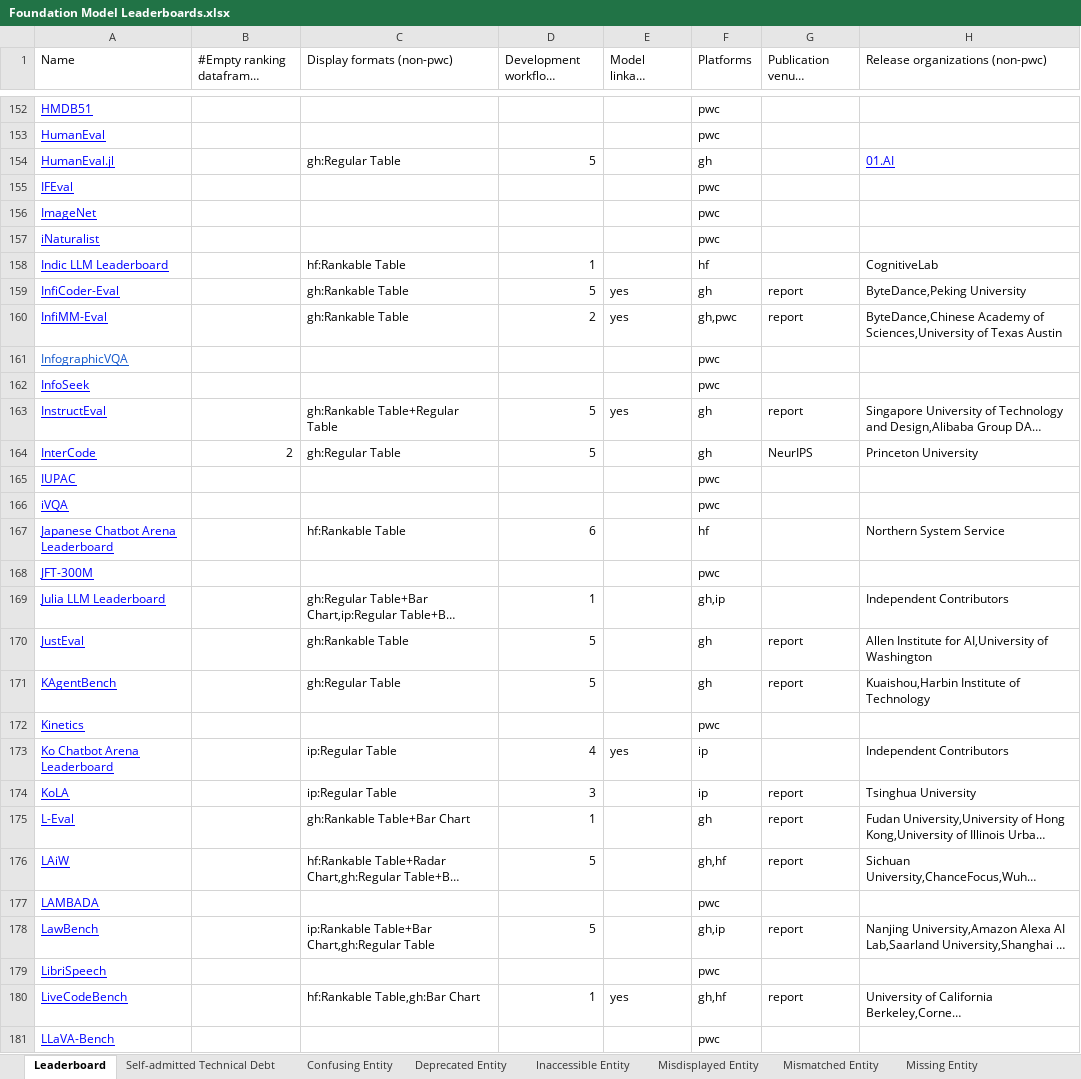
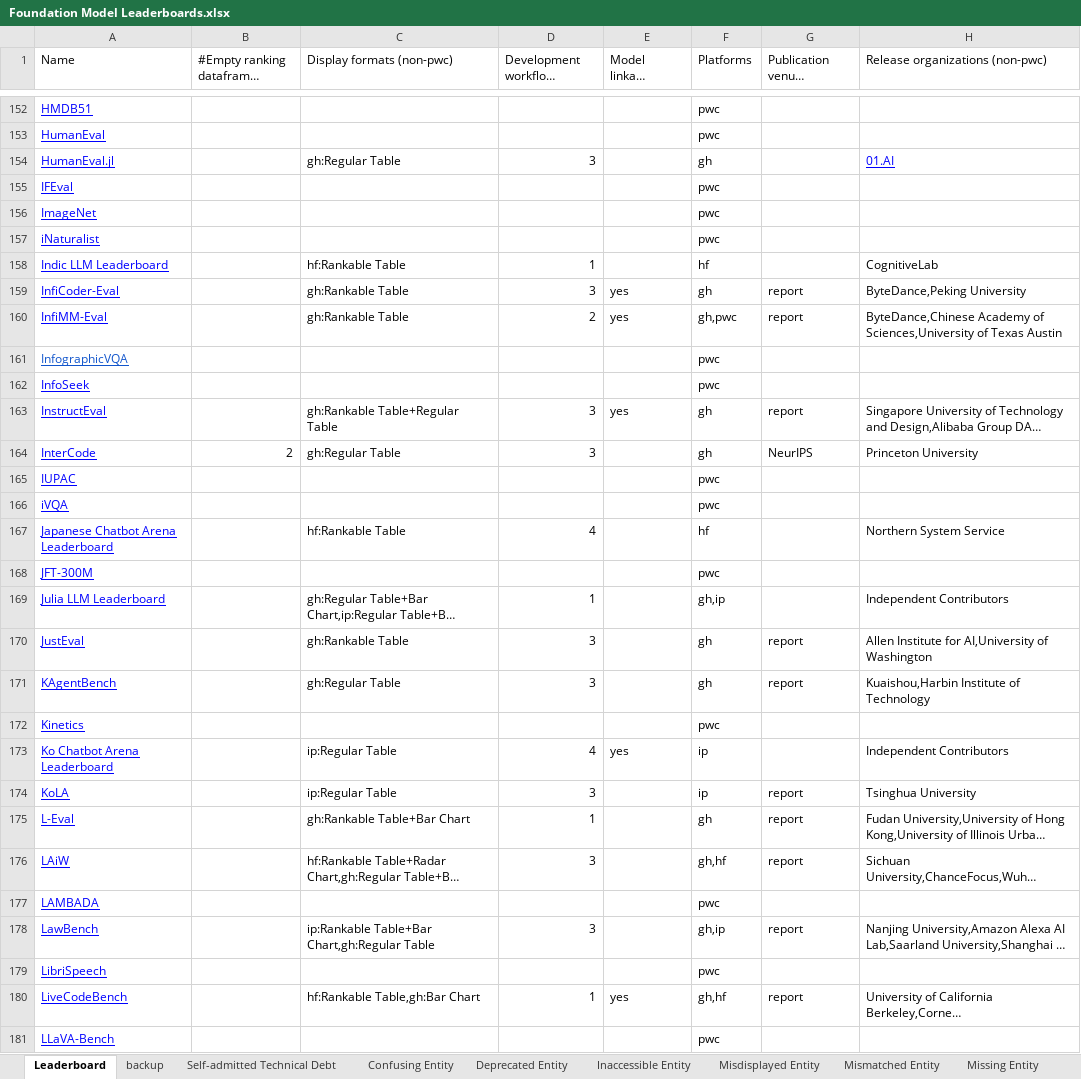
Before and after one commit to zhimin-z/Foundation-Model-Leaderboard-Survey, an Excel workbook: meta/Foundation Model Leaderboards.xlsx, sheet Leaderboard, drawn as a sheet; only a part is shown, gaps mark what is left out; long unchanged cells end in …; values as stored, in another font and other column widths than the file's, no borders; charts and pictures not drawn; the diff covers the shown part only; the diff names each change by its address in the sheet, - before the commit and + after, or states it on an @@ line.

Commit message:
combine workflow patterns to make more sense based on poster feedback

```diff
--- a/meta/Foundation Model Leaderboards.xlsx (sheet Leaderboard)
+++ b/meta/Foundation Model Leaderboards.xlsx (sheet Leaderboard)
+sheet tab: backup
-D154 (Development workflows (non-pwc)): 5
+D154 (Development workflows (non-pwc)): 3
-D159 (Development workflows (non-pwc)): 5
+D159 (Development workflows (non-pwc)): 3
-D163:D164 (Development workflows (non-pwc)): 5
+D163:D164 (Development workflows (non-pwc)): 3
-D167 (Development workflows (non-pwc)): 6
+D167 (Development workflows (non-pwc)): 4
-D170:D171 (Development workflows (non-pwc)): 5
+D170:D171 (Development workflows (non-pwc)): 3
-D176 (Development workflows (non-pwc)): 5
+D176 (Development workflows (non-pwc)): 3
-D178 (Development workflows (non-pwc)): 5
+D178 (Development workflows (non-pwc)): 3
```
Also changed, not shown: 1 added row and 107 edited cells elsewhere in this sheet, charts or pictures, 4 other files.
